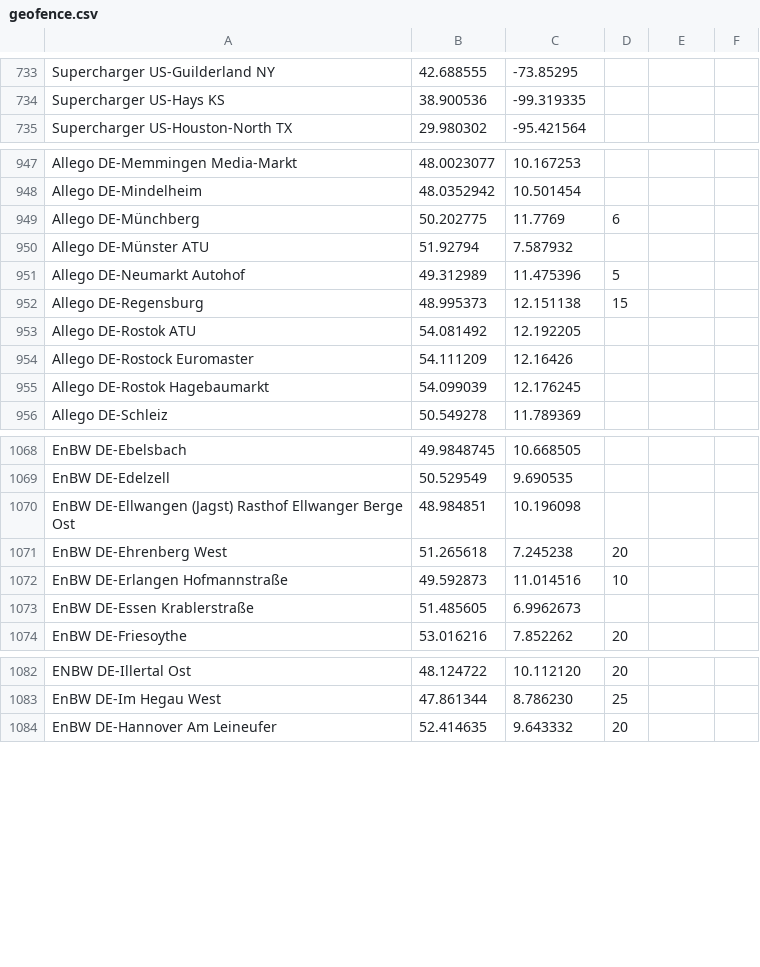
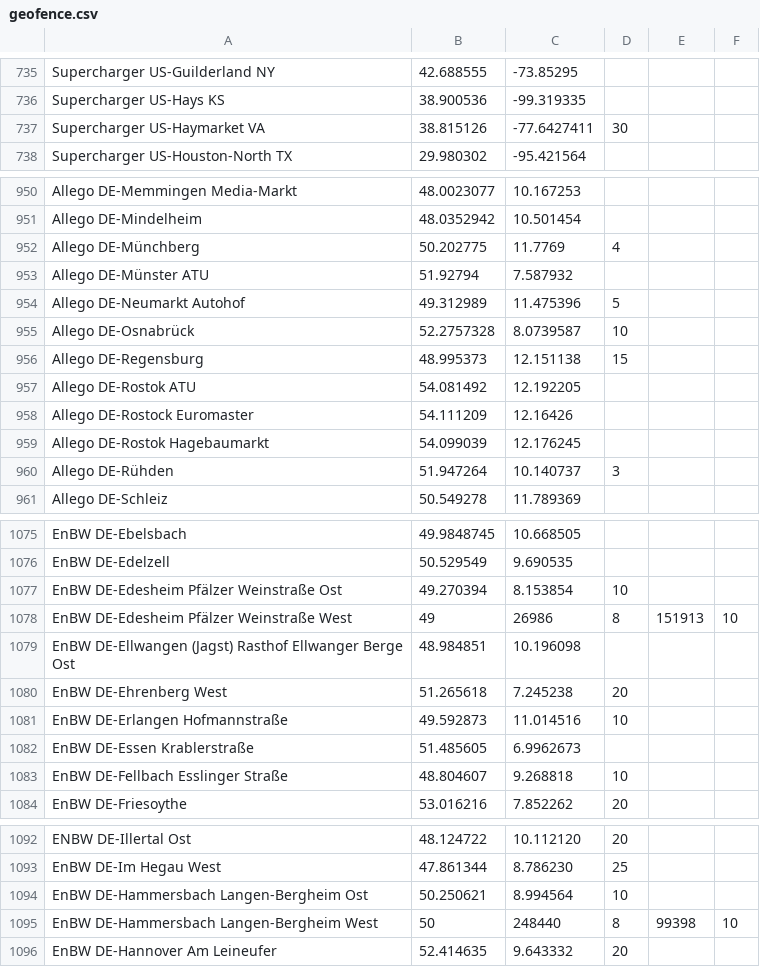
Before and after one commit to bassmaster187/TeslaLogger, a CSV file: TeslaLogger/bin/geofence.csv, drawn as a sheet; only a part is shown, gaps mark what is left out; the diff covers the shown part only.

```diff
--- a/TeslaLogger/bin/geofence.csv
+++ b/TeslaLogger/bin/geofence.csv
@@ -734,2 +736,3 @@ Supercharger US-Guilderland NY, 42.688555,-73.85295
 Supercharger US-Hays KS, 38.900536, -99.319335
+Supercharger US-Haymarket VA,38.815126, -77.6427411, 30
 Supercharger US-Houston-North TX, 29.980302, -95.421564
@@ -948,5 +951,6 @@ Allego DE-Memmingen Media-Markt, 48.0023077, 10.167253
 Allego DE-Mindelheim, 48.0352942, 10.501454
-Allego DE-Münchberg, 50.202775, 11.7769, 6
+Allego DE-Münchberg, 50.202775, 11.7769, 4
 Allego DE-Münster ATU, 51.92794, 7.587932
 Allego DE-Neumarkt Autohof, 49.312989, 11.475396, 5
+Allego DE-Osnabrück, 52.2757328, 8.0739587, 10
 Allego DE-Regensburg, 48.995373, 12.151138, 15
@@ -955,2 +959,3 @@ Allego DE-Rostock Euromaster, 54.111209, 12.16426
 Allego DE-Rostok Hagebaumarkt, 54.099039, 12.176245
+Allego DE-Rühden, 51.947264, 10.140737, 3
 Allego DE-Schleiz, 50.549278, 11.789369
@@ -1069,2 +1076,4 @@ EnBW DE-Ebelsbach, 49.9848745, 10.668505
 EnBW DE-Edelzell, 50.529549,9.690535
+EnBW DE-Edesheim Pfälzer Weinstraße Ost, 49.270394,8.153854, 10
+EnBW DE-Edesheim Pfälzer Weinstraße West, 49,26986,8,151913, 10
 EnBW DE-Ellwangen (Jagst) Rasthof Ellwanger Berge Ost, 48.984851, 10.196098
@@ -1073,2 +1082,3 @@ EnBW DE-Erlangen Hofmannstraße, 49.592873,11.014516, 10
 EnBW DE-Essen Krablerstraße, 51.485605, 6.9962673
+EnBW DE-Fellbach Esslinger Straße, 48.804607,9.268818, 10
 EnBW DE-Friesoythe, 53.016216, 7.852262, 20
@@ -1083,2 +1093,4 @@ ENBW DE-Illertal Ost, 48.124722, 10.112120, 20
 EnBW DE-Im Hegau West, 47.861344, 8.786230, 25
+EnBW DE-Hammersbach Langen-Bergheim Ost, 50.250621,8.994564, 10
+EnBW DE-Hammersbach Langen-Bergheim West, 50,248440,8,99398, 10
 EnBW DE-Hannover Am Leineufer, 52.414635, 9.643332, 20
```
Also changed, not shown: 12 added rows and 5 edited cells elsewhere in this file.
